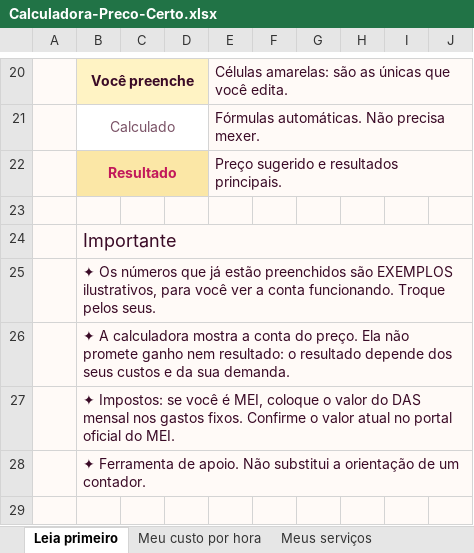
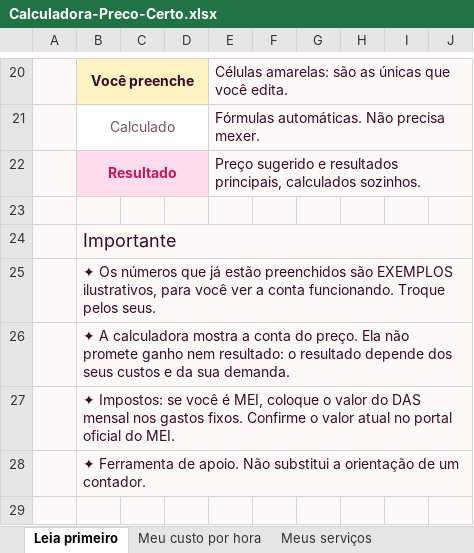
Before and after one commit to zepolsoft/site-kitprecocerto, an Excel workbook: Calculadora-Preco-Certo.xlsx, sheet Leia primeiro, drawn as a sheet; only a part is shown, gaps mark what is left out; values as stored, in another font and other column widths than the file's, no borders; charts and pictures not drawn; the diff names each change by its address in the sheet, - before the commit and + after, or states it on an @@ line.

```diff
--- a/Calculadora-Preco-Certo.xlsx (sheet Leia primeiro)
+++ b/Calculadora-Preco-Certo.xlsx (sheet Leia primeiro)
-B22:D22 fill: #FBE7A6
+B22:D22 fill: #FFDCEB
-E22: …e resultados principais.
+E22: …e resultados principais, calculados sozinhos.
```
Also changed, not shown: sheet Meus serviços, sheet Meu custo por hora, charts or pictures, 5 other files.
